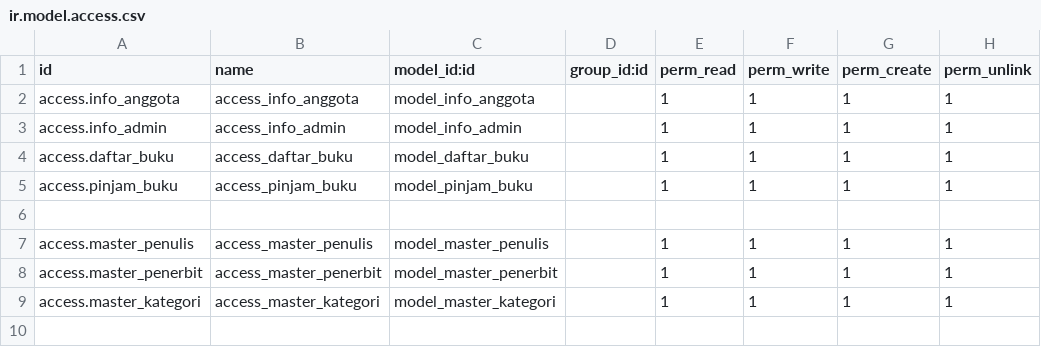
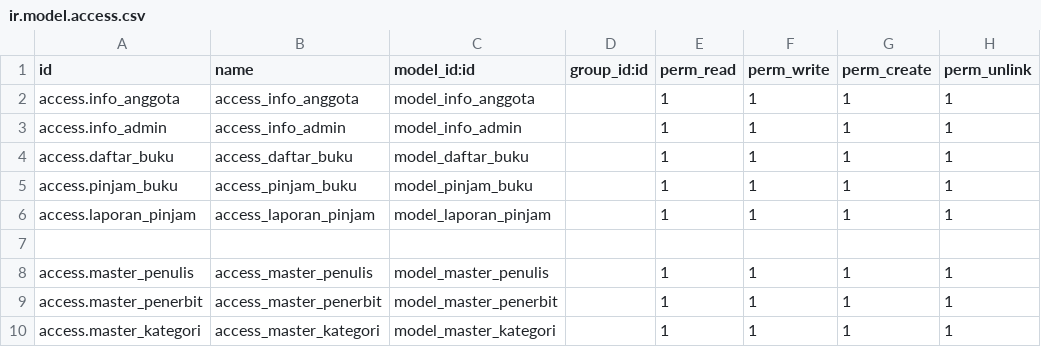
Before and after one commit to tonyandrean/odoo_practice, a CSV file: perpustakaan/security/ir.model.access.csv, drawn as a sheet.

```diff
--- a/perpustakaan/security/ir.model.access.csv
+++ b/perpustakaan/security/ir.model.access.csv
@@ -5,2 +5,3 @@ access.daftar_buku,access_daftar_buku,model_daftar_buku,,1,1,1,1
 access.pinjam_buku,access_pinjam_buku,model_pinjam_buku,,1,1,1,1
+access.laporan_pinjam,access_laporan_pinjam,model_laporan_pinjam,,1,1,1,1
 
```
Also changed, not shown: 8 other files.
